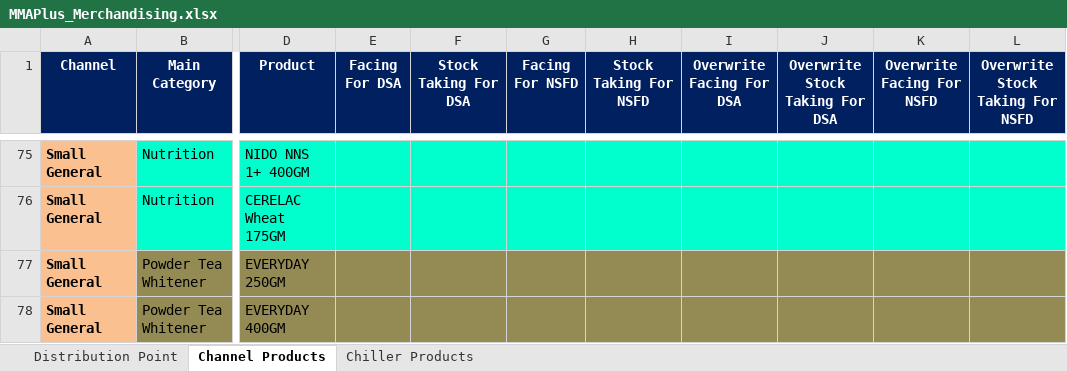
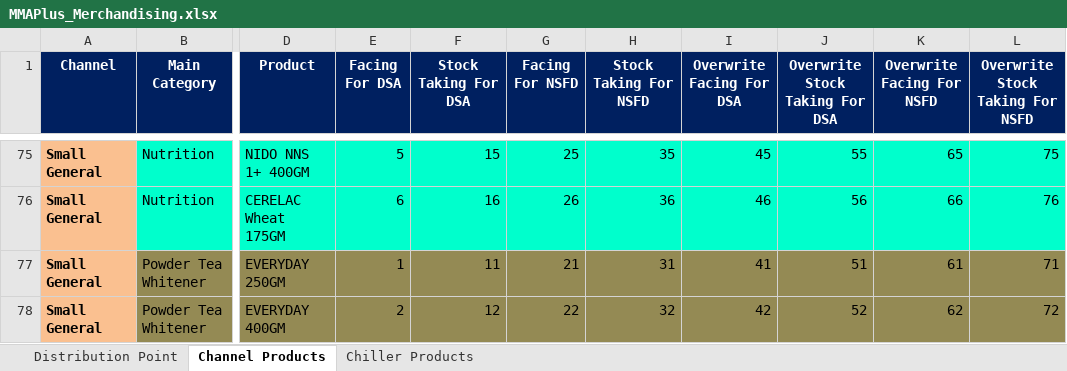
Before and after one commit to fahadshah868/MMAPlus, an Excel workbook: MMAPlus_Merchandising/MMAPlus_Merchandising.xlsx, sheet Channel Products, drawn as a sheet; only a part is shown, gaps mark what is left out; values as stored, in another font and other column widths than the file's, no borders; the diff covers the shown part only; the diff names each change by its address in the sheet, - before the commit and + after, or states it on an @@ line.

```diff
--- a/MMAPlus_Merchandising/MMAPlus_Merchandising.xlsx (sheet Channel Products)
+++ b/MMAPlus_Merchandising/MMAPlus_Merchandising.xlsx (sheet Channel Products)
-E75 (Facing For DSA): (empty)
+E75 (Facing For DSA): 5
-F75 (Stock Taking For DSA): (empty)
+F75 (Stock Taking For DSA): 15
-G75 (Facing For NSFD): (empty)
+G75 (Facing For NSFD): 25
-H75 (Stock Taking For NSFD): (empty)
+H75 (Stock Taking For NSFD): 35
-I75 (Overwrite Facing For DSA): (empty)
+I75 (Overwrite Facing For DSA): 45
-J75 (Overwrite Stock Taking For DSA): (empty)
+J75 (Overwrite Stock Taking For DSA): 55
-K75 (Overwrite Facing For NSFD): (empty)
+K75 (Overwrite Facing For NSFD): 65
-L75 (Overwrite Stock Taking For NSFD): (empty)
+L75 (Overwrite Stock Taking For NSFD): 75
-E76 (Facing For DSA): (empty)
+E76 (Facing For DSA): 6
-F76 (Stock Taking For DSA): (empty)
+F76 (Stock Taking For DSA): 16
-G76 (Facing For NSFD): (empty)
+G76 (Facing For NSFD): 26
-H76 (Stock Taking For NSFD): (empty)
+H76 (Stock Taking For NSFD): 36
-I76 (Overwrite Facing For DSA): (empty)
+I76 (Overwrite Facing For DSA): 46
-J76 (Overwrite Stock Taking For DSA): (empty)
+J76 (Overwrite Stock Taking For DSA): 56
-K76 (Overwrite Facing For NSFD): (empty)
+K76 (Overwrite Facing For NSFD): 66
-L76 (Overwrite Stock Taking For NSFD): (empty)
+L76 (Overwrite Stock Taking For NSFD): 76
-E77 (Facing For DSA): (empty)
+E77 (Facing For DSA): 1
-F77 (Stock Taking For DSA): (empty)
+F77 (Stock Taking For DSA): 11
-G77 (Facing For NSFD): (empty)
+G77 (Facing For NSFD): 21
-H77 (Stock Taking For NSFD): (empty)
+H77 (Stock Taking For NSFD): 31
-I77 (Overwrite Facing For DSA): (empty)
+I77 (Overwrite Facing For DSA): 41
-J77 (Overwrite Stock Taking For DSA): (empty)
+J77 (Overwrite Stock Taking For DSA): 51
-K77 (Overwrite Facing For NSFD): (empty)
+K77 (Overwrite Facing For NSFD): 61
-L77 (Overwrite Stock Taking For NSFD): (empty)
+L77 (Overwrite Stock Taking For NSFD): 71
-E78 (Facing For DSA): (empty)
+E78 (Facing For DSA): 2
-F78 (Stock Taking For DSA): (empty)
+F78 (Stock Taking For DSA): 12
-G78 (Facing For NSFD): (empty)
+G78 (Facing For NSFD): 22
-H78 (Stock Taking For NSFD): (empty)
+H78 (Stock Taking For NSFD): 32
-I78 (Overwrite Facing For DSA): (empty)
+I78 (Overwrite Facing For DSA): 42
-J78 (Overwrite Stock Taking For DSA): (empty)
+J78 (Overwrite Stock Taking For DSA): 52
-K78 (Overwrite Facing For NSFD): (empty)
+K78 (Overwrite Facing For NSFD): 62
-L78 (Overwrite Stock Taking For NSFD): (empty)
+L78 (Overwrite Stock Taking For NSFD): 72
```
Also changed, not shown: 127 edited cells elsewhere in this sheet, sheet Chiller Products, 51 other files.
